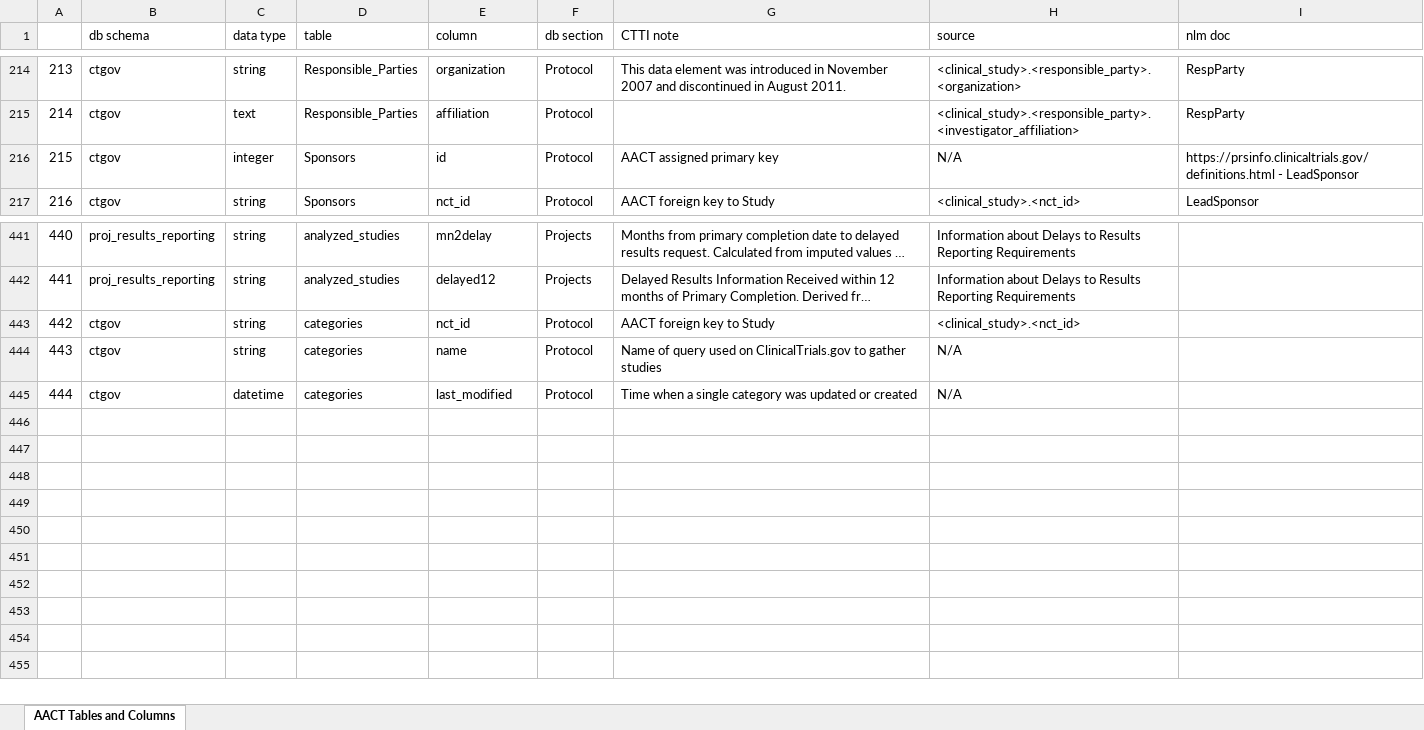
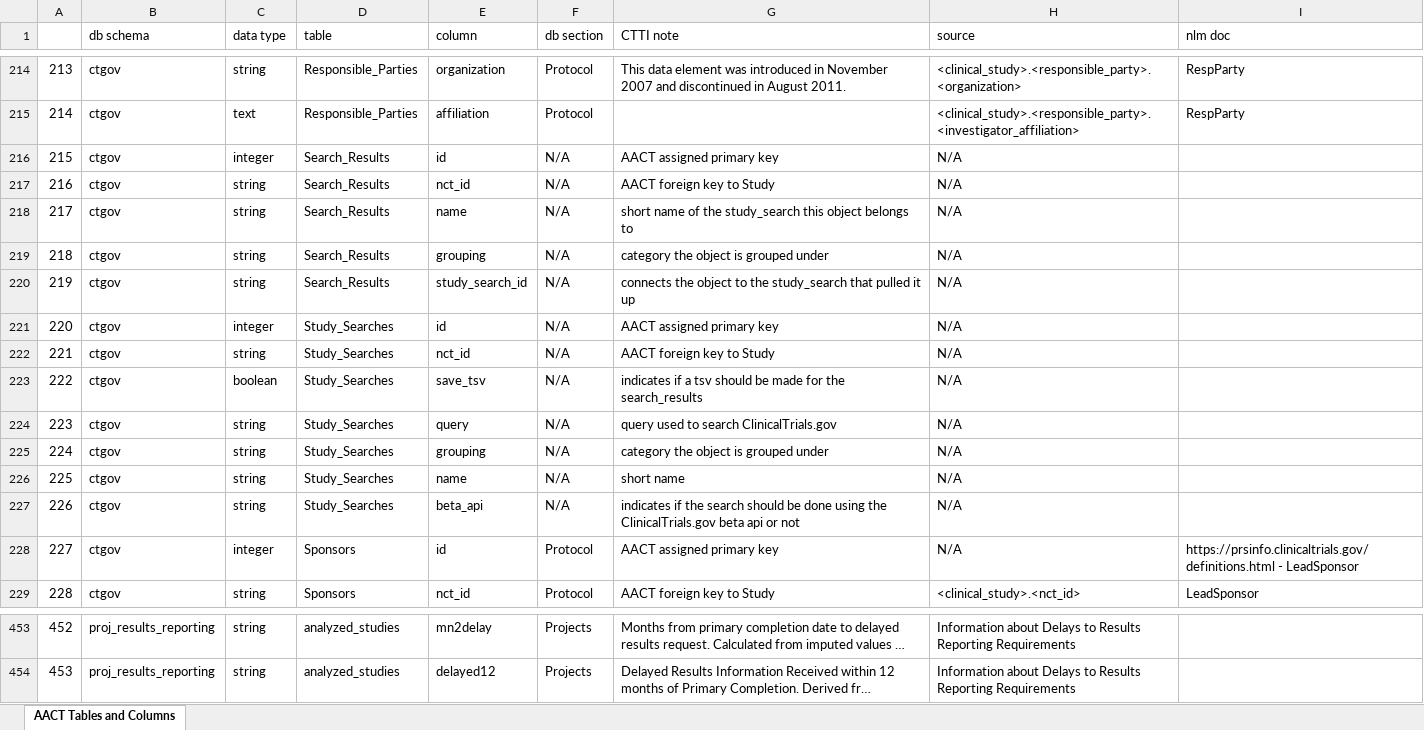
Before and after one commit to ctti-clinicaltrials/aact-admin, an Excel workbook: public/documentation/aact_data_definitions.xlsx, sheet AACT Tables and Columns, drawn as a sheet; only a part is shown, gaps mark what is left out; long unchanged cells end in …; values as stored, in another font and other column widths than the file's, no cell formats; charts and pictures not drawn; removed rows and columns are numbered as before the commit, all else as after; the diff names each change by its address in the sheet, - before the commit and + after, or states it on an @@ line.

```diff
--- a/public/documentation/aact_data_definitions.xlsx (sheet AACT Tables and Columns)
+++ b/public/documentation/aact_data_definitions.xlsx (sheet AACT Tables and Columns)
+row 216: 215 | ctgov | integer | Search_Results | id | N/A | AACT assigned primary key | N/A
+row 217: 216 | ctgov | string | Search_Results | nct_id | N/A | AACT foreign key to Study | N/A
+row 218: 217 | ctgov | string | Search_Results | name | N/A | short name of the study_search this object belongs to | N/A
+row 219: 218 | ctgov | string | Search_Results | grouping | N/A | category the object is grouped under | N/A
+row 220: 219 | ctgov | string | Search_Results | study_search_id | N/A | connects the object to the study_search that pulled it up | N/A
+row 221: 220 | ctgov | integer | Study_Searches | id | N/A | AACT assigned primary key | N/A
+row 222: 221 | ctgov | string | Study_Searches | nct_id | N/A | AACT foreign key to Study | N/A
+row 223: 222 | ctgov | boolean | Study_Searches | save_tsv | N/A | indicates if a tsv should be made for the search_results | N/A
+row 224: 223 | ctgov | string | Study_Searches | query | N/A | query used to search ClinicalTrials.gov | N/A
+row 225: 224 | ctgov | string | Study_Searches | grouping | N/A | category the object is grouped under | N/A
+row 226: 225 | ctgov | string | Study_Searches | name | N/A | short name | N/A
+row 227: 226 | ctgov | string | Study_Searches | beta_api | N/A | indicates if the search should be done using the ClinicalTrials.gov beta api or not | N/A
@@ column A renumbered between rows 228 and 454 @@
-row 443: 442 | ctgov | string | categories | nct_id | Protocol | AACT foreign key to Study | <clinical_study>.<nct_id>
-row 444: 443 | ctgov | string | categories | name | Protocol | Name of query used on ClinicalTrials.gov to gather studies | N/A
-row 445: 444 | ctgov | datetime | categories | last_modified | Protocol | Time when a single category was updated or created | N/A
```
Also changed, not shown: cell formats, charts or pictures, public/documentation/aact_tables.xlsx, public/documentation/aact_views.xlsx.
